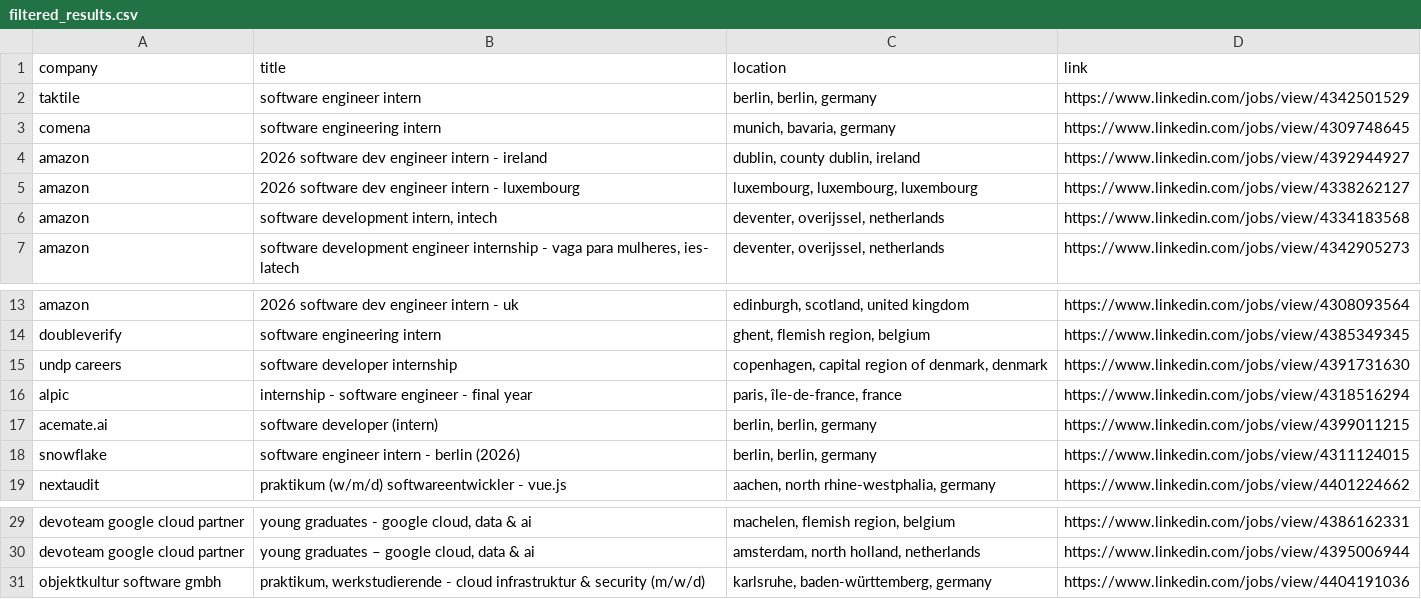
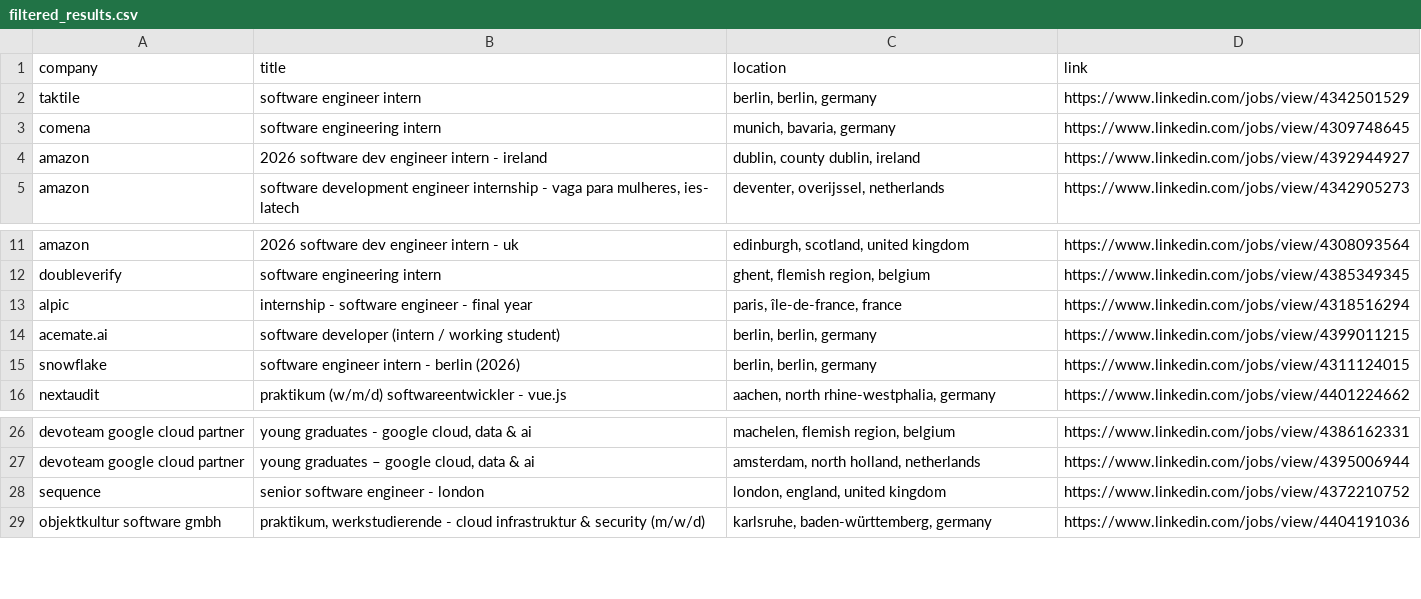
Before and after one commit to LorenzoLaCorte/internship-scraper, a CSV file: output/output-theses/filtered_results.csv, drawn as a sheet; only a part is shown, gaps mark what is left out.

```diff
--- a/output/output-theses/filtered_results.csv
+++ b/output/output-theses/filtered_results.csv
@@ -4,4 +4,2 @@ comena|software engineering intern|munich, bavaria, germany|https://www.linkedin
 amazon|2026 software dev engineer intern - ireland|dublin, county dublin, ireland|https://www.linkedin.com/jobs/view/4392944927
-amazon|2026 software dev engineer intern - luxembourg|luxembourg, luxembourg, luxembourg|https://www.linkedin.com/jobs/view/4338262127
-amazon|software development intern, intech|deventer, overijssel, netherlands|https://www.linkedin.com/jobs/view/4334183568
 amazon|software development engineer internship - vaga para mulheres, ies- latech|deventer, overijssel, netherlands|https://www.linkedin.com/jobs/view/4342905273
@@ -14,5 +12,4 @@ amazon|2026 software dev engineer intern - uk|edinburgh, scotland, united kingdo
 doubleverify|software engineering intern|ghent, flemish region, belgium|https://www.linkedin.com/jobs/view/4385349345
-undp careers|software developer internship|copenhagen, capital region of denmark, denmark|https://www.linkedin.com/jobs/view/4391731630
 alpic|internship - software engineer - final year|paris, île-de-france, france|https://www.linkedin.com/jobs/view/4318516294
-acemate.ai|software developer (intern)|berlin, berlin, germany|https://www.linkedin.com/jobs/view/4399011215
+acemate.ai|software developer (intern / working student)|berlin, berlin, germany|https://www.linkedin.com/jobs/view/4399011215
 snowflake|software engineer intern - berlin (2026)|berlin, berlin, germany|https://www.linkedin.com/jobs/view/4311124015
@@ -30,2 +27,3 @@ devoteam  google cloud partner|young graduates - google cloud, data & ai|machele
 devoteam  google cloud partner|young graduates – google cloud, data & ai|amsterdam, north holland, netherlands|https://www.linkedin.com/jobs/view/4395006944
+sequence|senior software engineer - london|london, england, united kingdom|https://www.linkedin.com/jobs/view/4372210752
 objektkultur software gmbh|praktikum, werkstudierende - cloud infrastruktur & security (m/w/d)|karlsruhe, baden-württemberg, germany|https://www.linkedin.com/jobs/view/4404191036
```
Also changed, not shown: 2 other files.
